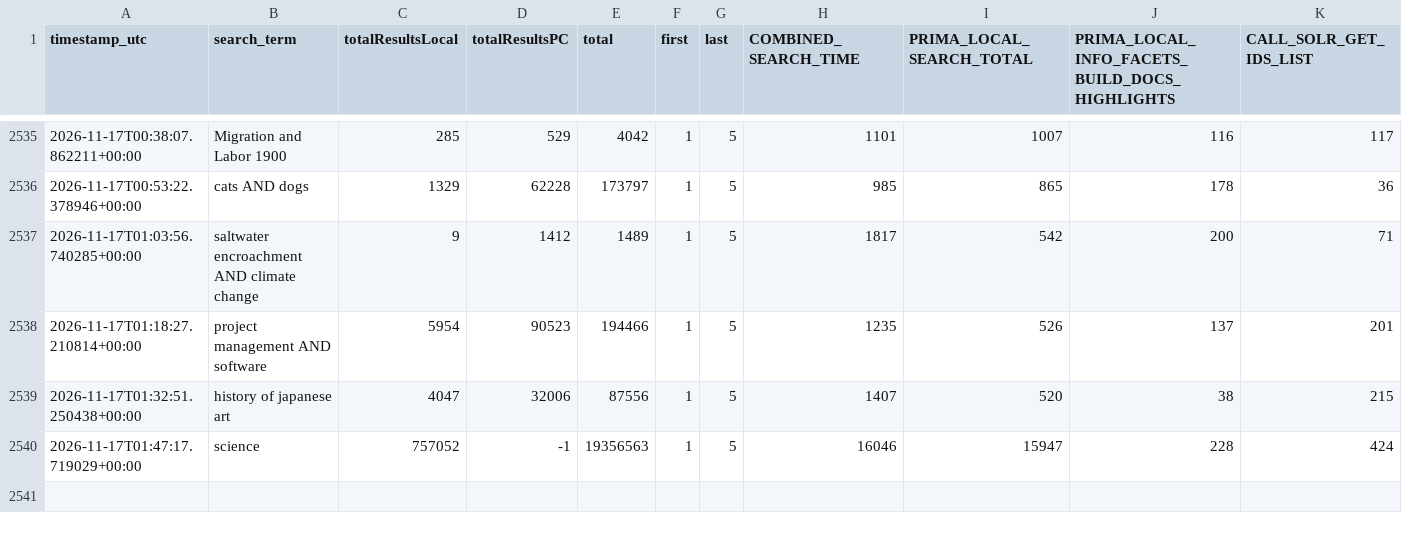
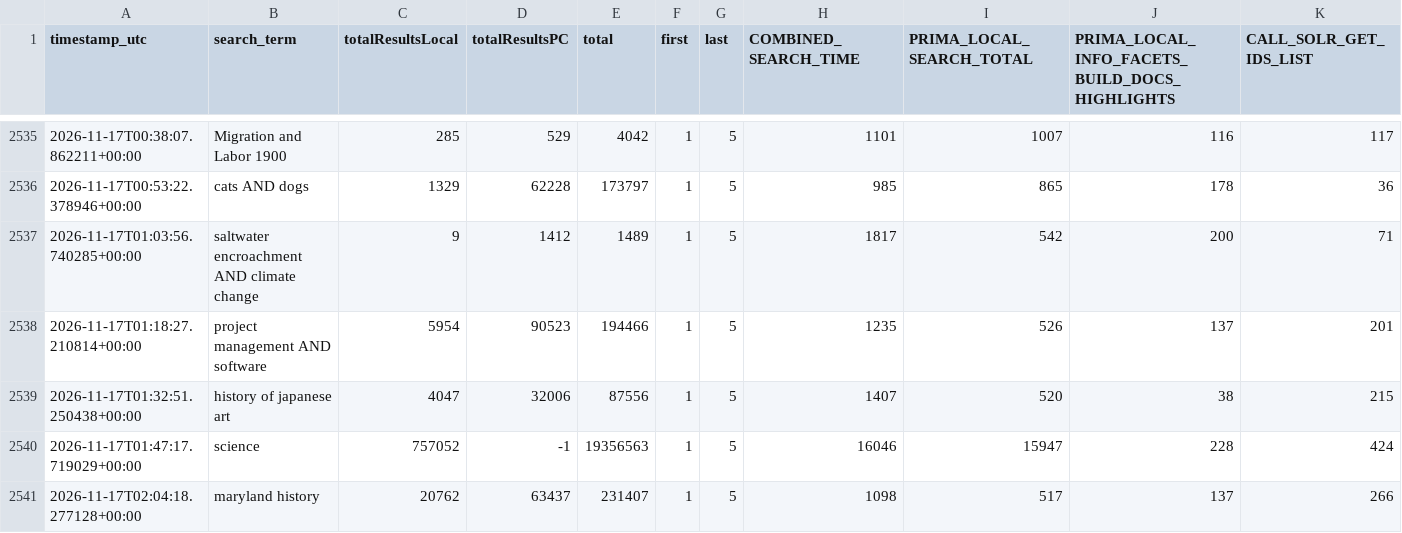
Before and after one commit to bradley-benjamin26/primo-performance-tracker, a CSV file: data/performance_log.csv, drawn as a sheet; only a part is shown, gaps mark what is left out; rows hold the shown columns only; the diff names each change by its address in the sheet, - before the commit and + after, or states it on an @@ line.

```diff
--- a/data/performance_log.csv
+++ b/data/performance_log.csv
+row 2541: 2026-11-17T02:04:18.277128+00:00 | maryland history | 20762 | 63437 | 231407 | 1 | 5 | 1098 | 517 | 137 | 266
```
Also changed, not shown: 1 other file.
